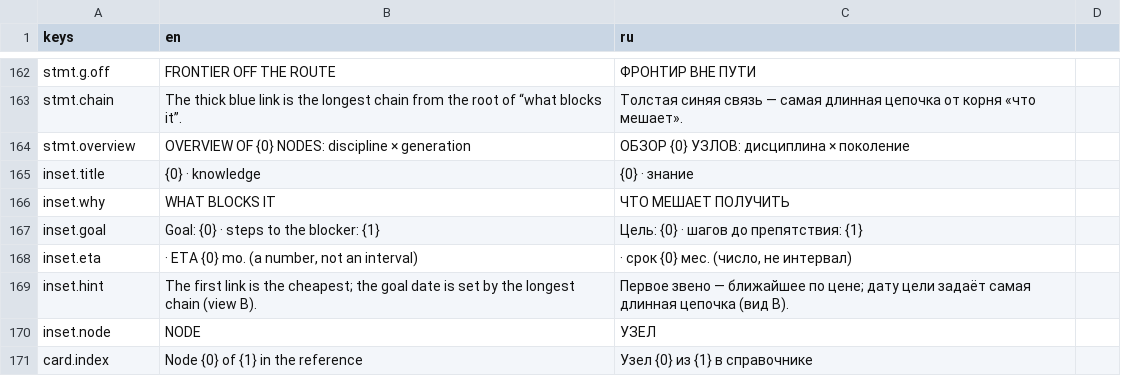
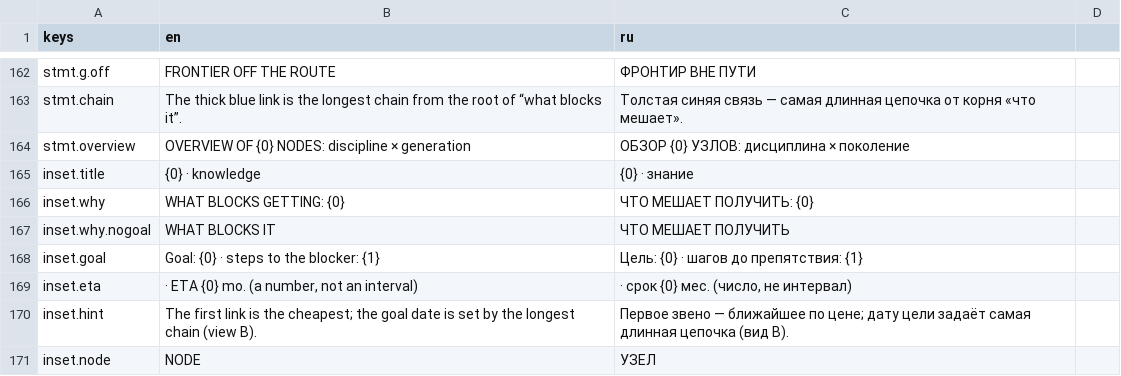
Before and after one commit to yvkalabuha/TechnoGame, a CSV file: src/Singularity.Client.Spike/locale/ui.csv, drawn as a sheet; only a part is shown, gaps mark what is left out; the shorter side is filled out with more unchanged rows.

```diff
--- a/src/Singularity.Client.Spike/locale/ui.csv
+++ b/src/Singularity.Client.Spike/locale/ui.csv
@@ -165,3 +165,4 @@ stmt.overview,OVERVIEW OF {0} NODES: discipline × generation,ОБЗОР {0} У
 inset.title,{0} · knowledge,{0} · знание
-inset.why,WHAT BLOCKS IT,ЧТО МЕШАЕТ ПОЛУЧИТЬ
+inset.why,WHAT BLOCKS GETTING: {0},ЧТО МЕШАЕТ ПОЛУЧИТЬ: {0}
+inset.why.nogoal,WHAT BLOCKS IT,ЧТО МЕШАЕТ ПОЛУЧИТЬ
 inset.goal,Goal: {0} · steps to the blocker: {1},Цель: {0} · шагов до препятствия: {1}
```
Also changed, not shown: 5 other files.
